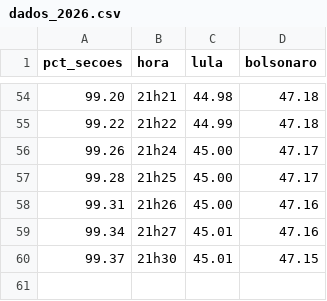
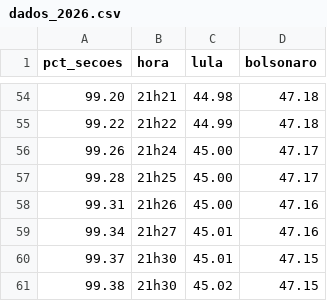
Before and after one commit to jessicatconte-create/claude, a CSV file: eleicoes/dados_2026.csv, drawn as a sheet; only a part is shown, gaps mark what is left out; the diff names each change by its address in the sheet, - before the commit and + after, or states it on an @@ line.

```diff
--- a/eleicoes/dados_2026.csv
+++ b/eleicoes/dados_2026.csv
+row 61: 99.38 | 21h30 | 45.02 | 47.15
```
Also changed, not shown: 3 other files.
